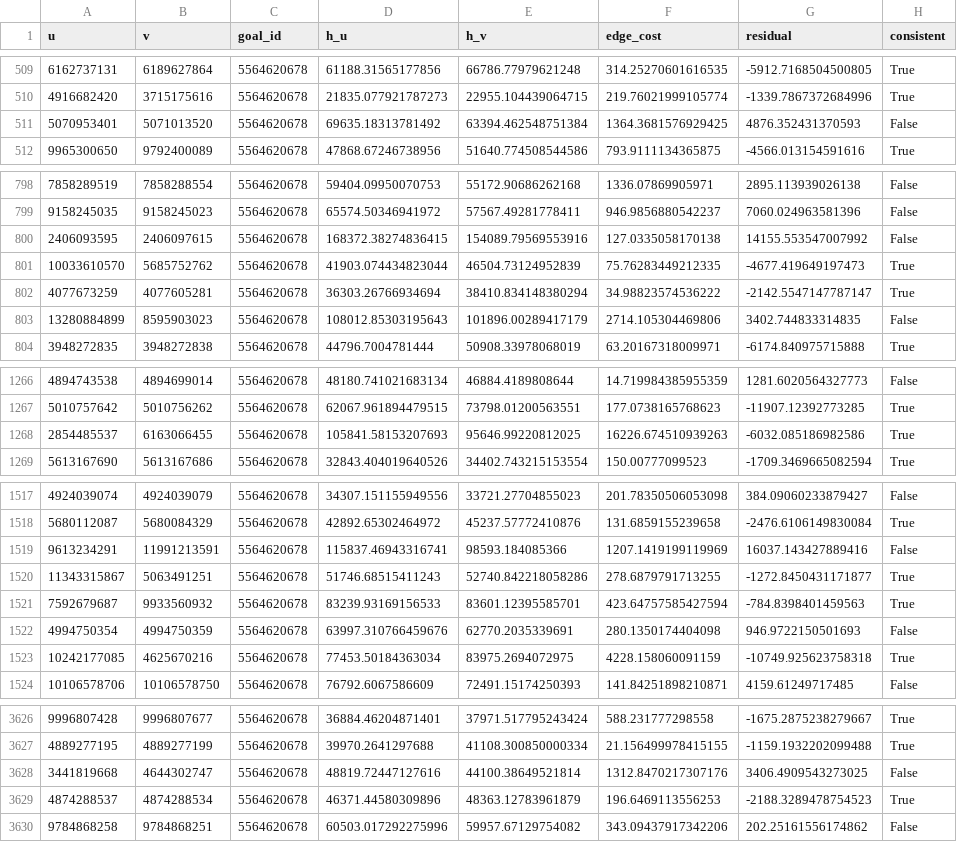
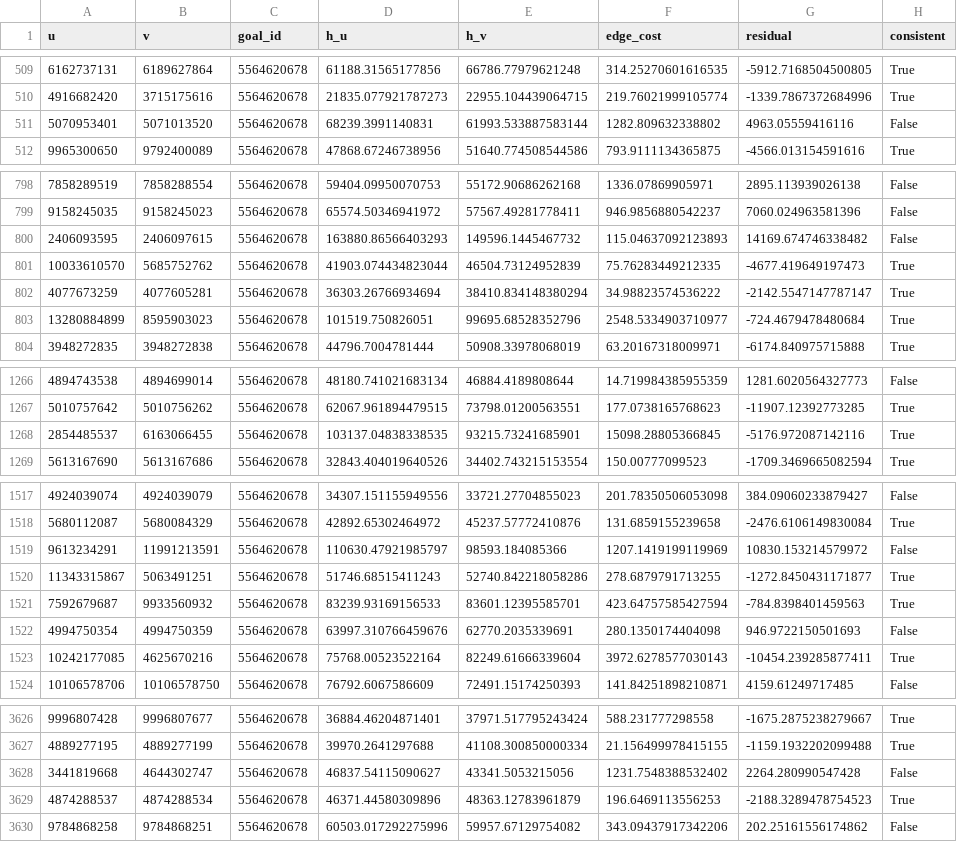
Before and after one commit to CodedGrimoire/AI, a CSV file: dhaka-safe-passage-routing/outputs/heuristic_verification/consistency_results.csv, drawn as a sheet; only a part is shown, gaps mark what is left out; the diff covers the shown part only.

```diff
--- a/dhaka-safe-passage-routing/outputs/heuristic_verification/consistency_results.csv
+++ b/dhaka-safe-passage-routing/outputs/heuristic_verification/consistency_results.csv
@@ -510,3 +510,3 @@ u,v,goal_id,h_u,h_v,edge_cost,residual,consistent
 4916682420,3715175616,5564620678,21835.077921787273,22955.104439064715,219.76021999105774,-1339.7867372684996,True
-5070953401,5071013520,5564620678,69635.18313781492,63394.462548751384,1364.3681576929425,4876.352431370593,False
+5070953401,5071013520,5564620678,68239.3991140831,61993.533887583144,1282.809632338802,4963.05559416116,False
 9965300650,9792400089,5564620678,47868.67246738956,51640.774508544586,793.9111134365875,-4566.013154591616,True
@@ -799,6 +799,6 @@ u,v,goal_id,h_u,h_v,edge_cost,residual,consistent
 9158245035,9158245023,5564620678,65574.50346941972,57567.49281778411,946.9856880542237,7060.024963581396,False
-2406093595,2406097615,5564620678,168372.38274836415,154089.79569553916,127.0335058170138,14155.553547007992,False
+2406093595,2406097615,5564620678,163880.86566403293,149596.1445467732,115.04637092123893,14169.674746338482,False
 10033610570,5685752762,5564620678,41903.074434823044,46504.73124952839,75.76283449212335,-4677.419649197473,True
 4077673259,4077605281,5564620678,36303.26766934694,38410.834148380294,34.98823574536222,-2142.5547147787147,True
-13280884899,8595903023,5564620678,108012.85303195643,101896.00289417179,2714.105304469806,3402.744833314835,False
+13280884899,8595903023,5564620678,101519.750826051,99695.68528352796,2548.5334903710977,-724.4679478480684,True
 3948272835,3948272838,5564620678,44796.7004781444,50908.33978068019,63.20167318009971,-6174.840975715888,True
@@ -1267,3 +1267,3 @@ u,v,goal_id,h_u,h_v,edge_cost,residual,consistent
 5010757642,5010756262,5564620678,62067.961894479515,73798.01200563551,177.0738165768623,-11907.12392773285,True
-2854485537,6163066455,5564620678,105841.58153207693,95646.99220812025,16226.674510939263,-6032.085186982586,True
+2854485537,6163066455,5564620678,103137.04838338535,93215.73241685901,15098.28805366845,-5176.972087142116,True
 5613167690,5613167686,5564620678,32843.404019640526,34402.743215153554,150.00777099523,-1709.3469665082594,True
@@ -1518,3 +1518,3 @@ u,v,goal_id,h_u,h_v,edge_cost,residual,consistent
 5680112087,5680084329,5564620678,42892.65302464972,45237.57772410876,131.6859155239658,-2476.6106149830084,True
-9613234291,11991213591,5564620678,115837.46943316741,98593.184085366,1207.1419199119969,16037.143427889416,False
+9613234291,11991213591,5564620678,110630.47921985797,98593.184085366,1207.1419199119969,10830.153214579972,False
 11343315867,5063491251,5564620678,51746.68515411243,52740.842218058286,278.6879791713255,-1272.8450431171877,True
@@ -1522,3 +1522,3 @@ u,v,goal_id,h_u,h_v,edge_cost,residual,consistent
 4994750354,4994750359,5564620678,63997.310766459676,62770.2035339691,280.1350174404098,946.9722150501693,False
-10242177085,4625670216,5564620678,77453.50184363034,83975.2694072975,4228.158060091159,-10749.925623758318,True
+10242177085,4625670216,5564620678,75768.00523522164,82249.61666339604,3972.6278577030143,-10454.239285877411,True
 10106578706,10106578750,5564620678,76792.6067586609,72491.15174250393,141.84251898210871,4159.61249717485,False
@@ -3627,3 +3627,3 @@ u,v,goal_id,h_u,h_v,edge_cost,residual,consistent
 4889277195,4889277199,5564620678,39970.2641297688,41108.300850000334,21.156499978415155,-1159.1932202099488,True
-3441819668,4644302747,5564620678,48819.72447127616,44100.38649521814,1312.8470217307176,3406.4909543273025,False
+3441819668,4644302747,5564620678,46837.54115090627,43341.5053215056,1231.7548388532402,2264.280990547428,False
 4874288537,4874288534,5564620678,46371.44580309896,48363.12783961879,196.6469113556253,-2188.3289478754523,True
```
Also changed, not shown: 87 edited cells elsewhere in this file, dhaka-safe-passage-routing/outputs/heuristic_verification/admissibility_summary_by_goal.csv, 6 other files.
